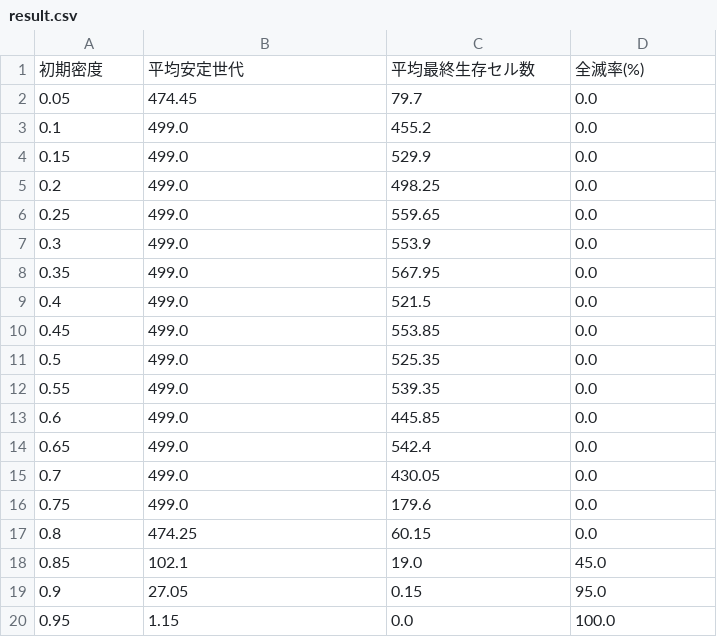
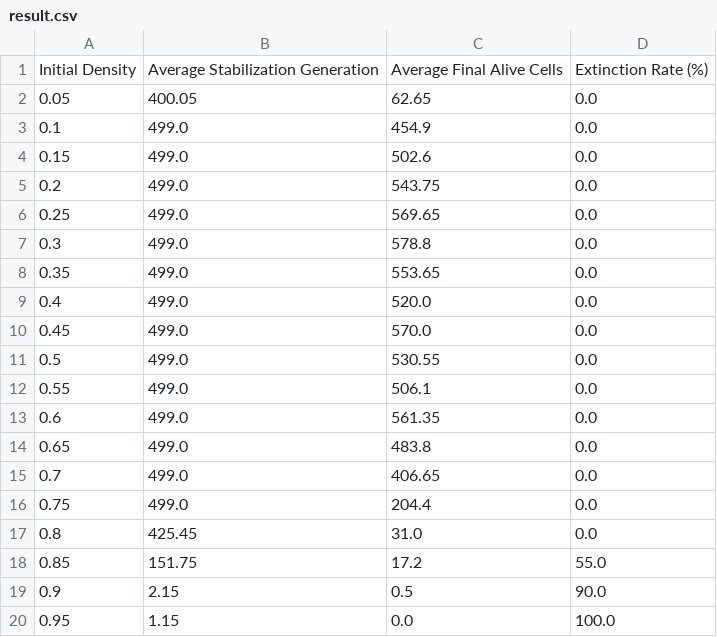
Before and after one commit to haruto0baron/Learning-Python, a CSV file: lifegame_results/result.csv, drawn as a sheet.

```diff
--- a/lifegame_results/result.csv
+++ b/lifegame_results/result.csv
@@ -1,20 +1,20 @@
-初期密度,平均安定世代,平均最終生存セル数,全滅率(%)
-0.05,474.45,79.7,0.0
-0.1,499.0,455.2,0.0
-0.15,499.0,529.9,0.0
-0.2,499.0,498.25,0.0
-0.25,499.0,559.65,0.0
-0.3,499.0,553.9,0.0
-0.35,499.0,567.95,0.0
-0.4,499.0,521.5,0.0
-0.45,499.0,553.85,0.0
-0.5,499.0,525.35,0.0
-0.55,499.0,539.35,0.0
-0.6,499.0,445.85,0.0
-0.65,499.0,542.4,0.0
-0.7,499.0,430.05,0.0
-0.75,499.0,179.6,0.0
-0.8,474.25,60.15,0.0
-0.85,102.1,19.0,45.0
-0.9,27.05,0.15,95.0
+Initial Density,Average Stabilization Generation,Average Final Alive Cells,Extinction Rate (%)
+0.05,400.05,62.65,0.0
+0.1,499.0,454.9,0.0
+0.15,499.0,502.6,0.0
+0.2,499.0,543.75,0.0
+0.25,499.0,569.65,0.0
+0.3,499.0,578.8,0.0
+0.35,499.0,553.65,0.0
+0.4,499.0,520.0,0.0
+0.45,499.0,570.0,0.0
+0.5,499.0,530.55,0.0
+0.55,499.0,506.1,0.0
+0.6,499.0,561.35,0.0
+0.65,499.0,483.8,0.0
+0.7,499.0,406.65,0.0
+0.75,499.0,204.4,0.0
+0.8,425.45,31.0,0.0
+0.85,151.75,17.2,55.0
+0.9,2.15,0.5,90.0
 0.95,1.15,0.0,100.0
```
Also changed, not shown: 7 other files.
